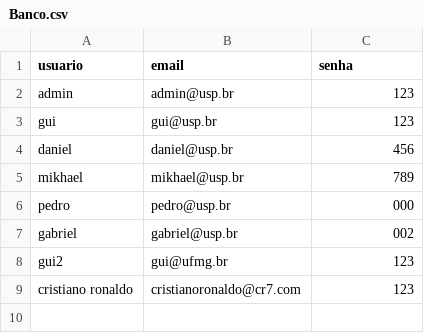
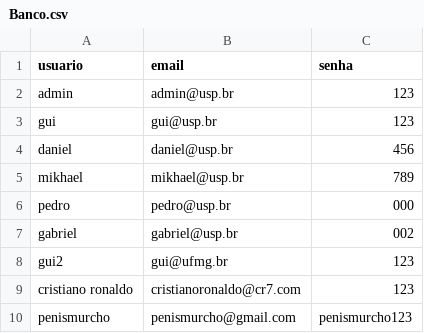
Before and after one commit to Guibpb/Guibpb, a CSV file: Code/Java/POO-Back/Banco.csv, drawn as a sheet; the diff names each change by its address in the sheet, - before the commit and + after, or states it on an @@ line.

```diff
--- a/Code/Java/POO-Back/Banco.csv
+++ b/Code/Java/POO-Back/Banco.csv
+row 10: penismurcho | penismurcho@gmail.com | penismurcho123
```
Also changed, not shown: 9 other files.
